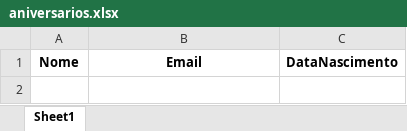
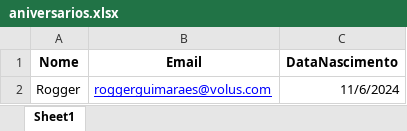
Before and after one commit to RoggerMartins22/sendAnniversaryEmail, an Excel workbook: aniversarios.xlsx, sheet Sheet1, drawn as a sheet; values as stored, in another font and other column widths than the file's, no borders; the diff names each change by its address in the sheet, - before the commit and + after, or states it on an @@ line.

```diff
--- a/aniversarios.xlsx (sheet Sheet1)
+++ b/aniversarios.xlsx (sheet Sheet1)
+row 2: Rogger | roggerguimaraes@volus.com | 11/6/2024
```
Also changed, not shown: 6 other files.
